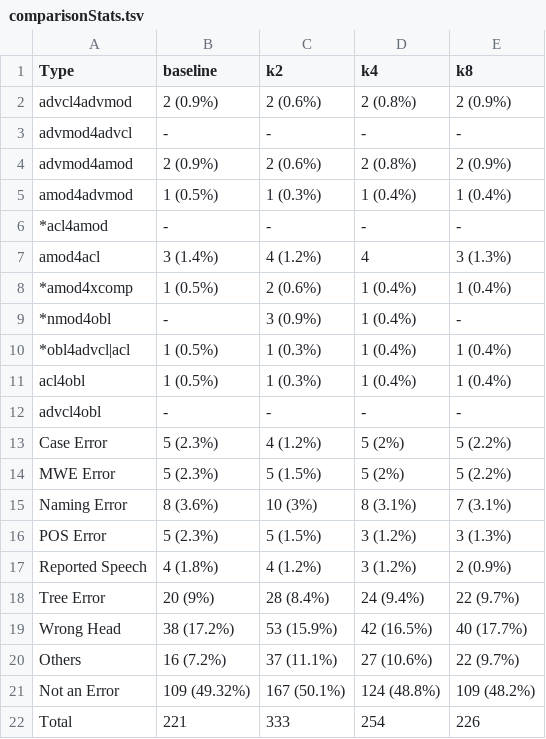
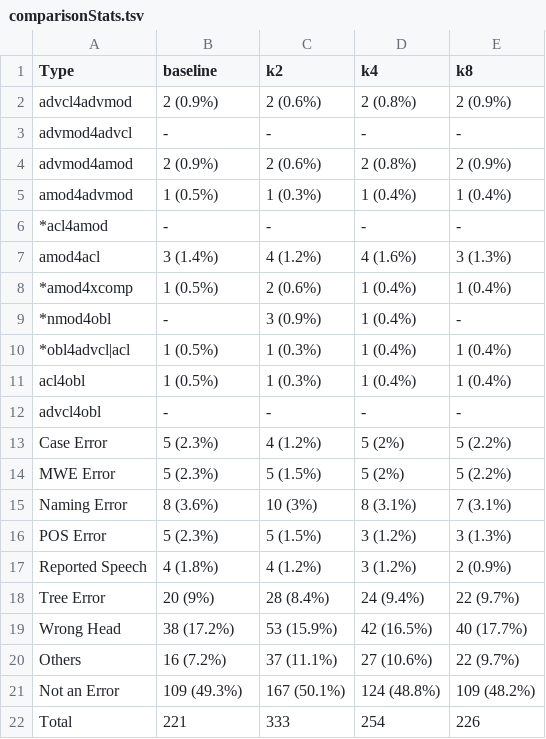
Before and after one commit to Akshayanti/Masters-Thesis-CUNI-, a TSV file: lisca_coldstart/Annotations/testArcs/comparisonStats.tsv, drawn as a sheet.

Commit message:
Minor Change

```diff
--- a/lisca_coldstart/Annotations/testArcs/comparisonStats.tsv
+++ b/lisca_coldstart/Annotations/testArcs/comparisonStats.tsv
@@ -6,3 +6,3 @@ amod4advmod	1 (0.5%)	1 (0.3%)	1 (0.4%)	1 (0.4%)
 *acl4amod	-	-	-	-
-amod4acl	3 (1.4%)	4 (1.2%)	4	3 (1.3%)
+amod4acl	3 (1.4%)	4 (1.2%)	4 (1.6%)	3 (1.3%)
 *amod4xcomp	1 (0.5%)	2 (0.6%)	1 (0.4%)	1 (0.4%)
@@ -20,3 +20,3 @@ Wrong Head	38 (17.2%)	53 (15.9%)	42 (16.5%)	40 (17.7%)
 Others	16 (7.2%)	37 (11.1%)	27 (10.6%)	22 (9.7%)
-Not an Error	109 (49.32%)	167 (50.1%)	124 (48.8%)	109 (48.2%)
+Not an Error	109 (49.3%)	167 (50.1%)	124 (48.8%)	109 (48.2%)
 Total	221	333	254	226
```
